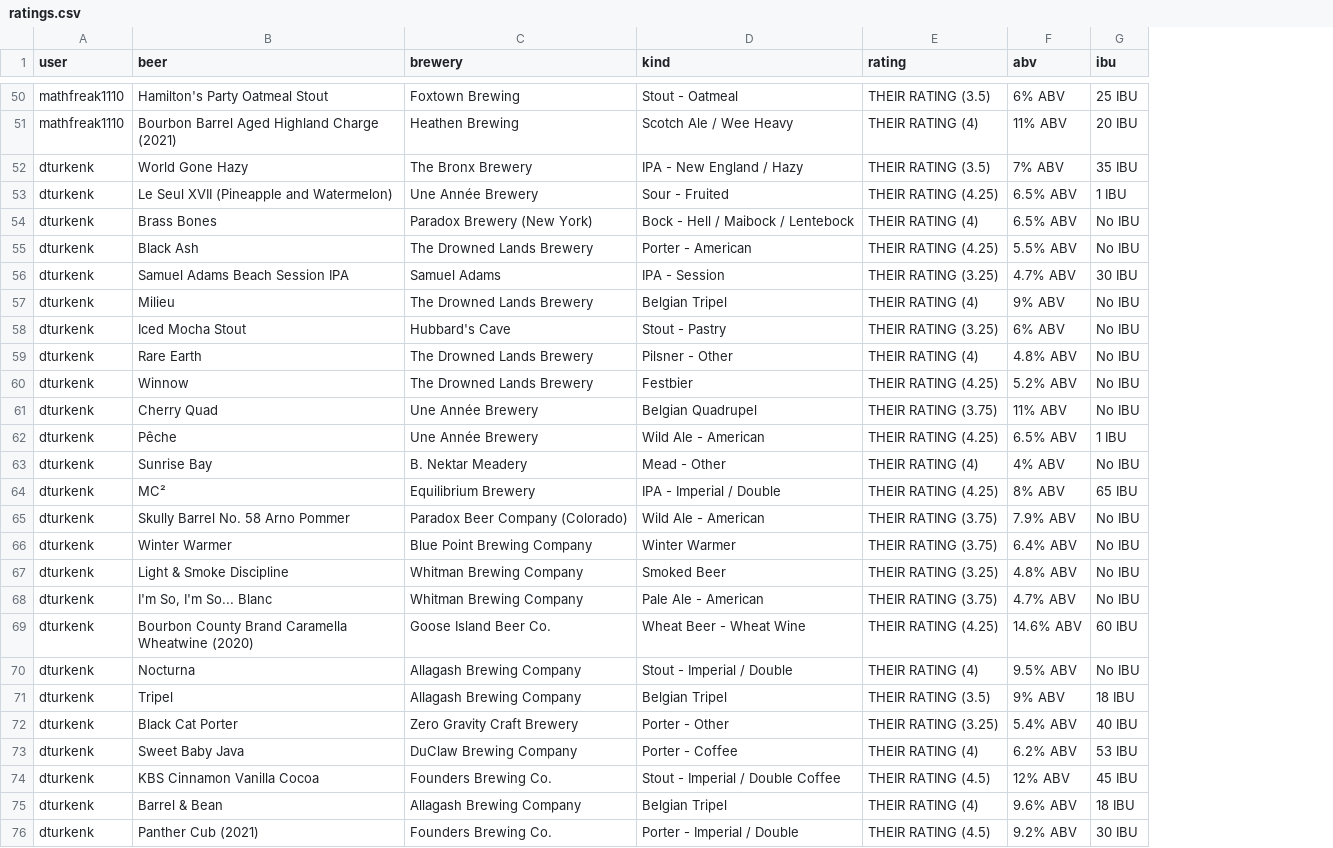
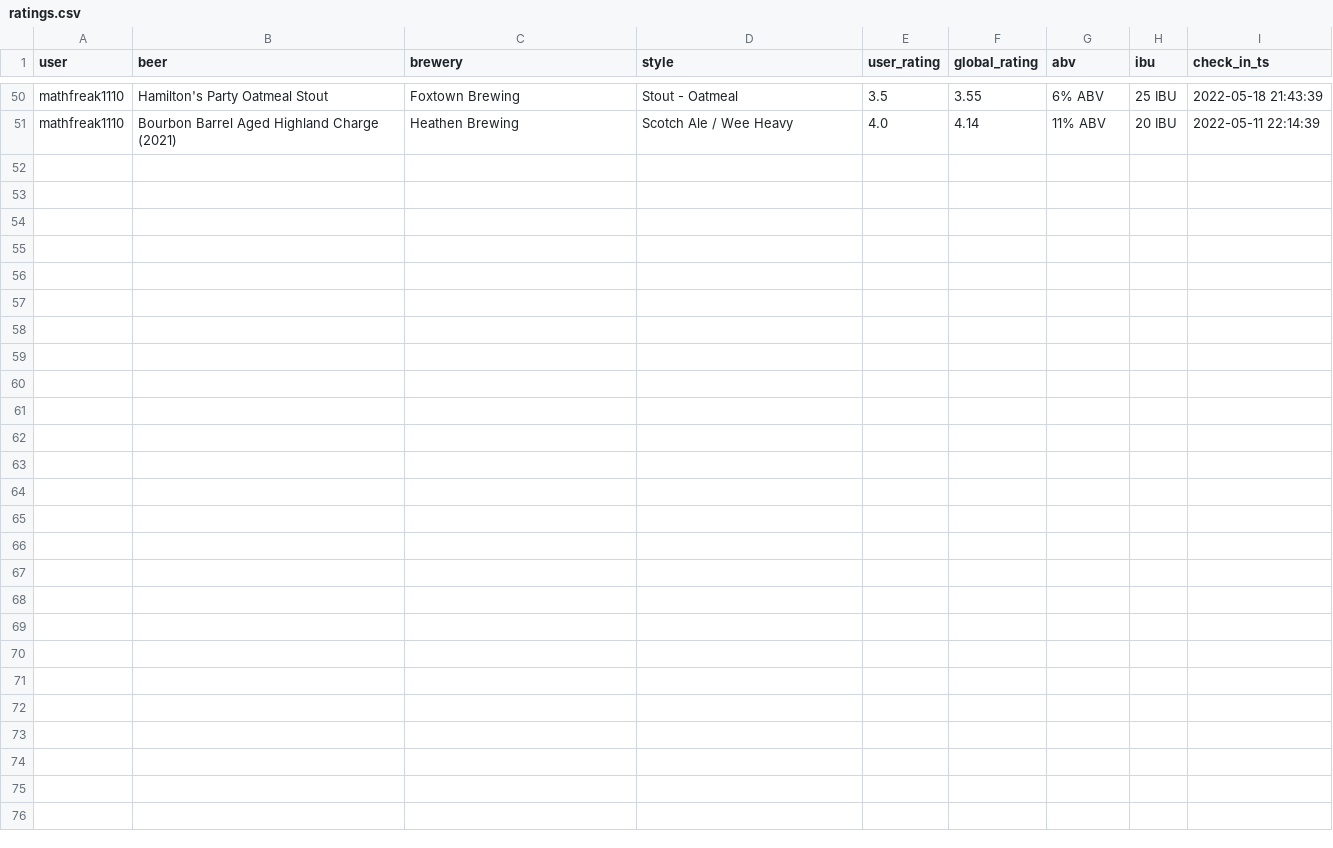
Before and after one commit to AustinHarcarik/silenus, a CSV file: ratings.csv, drawn as a sheet; only a part is shown, gaps mark what is left out; removed rows and columns are numbered as before the commit, all else as after; the diff names each change by its address in the sheet, - before the commit and + after, or states it on an @@ line.

Commit message:
ratings scraper soup working

```diff
--- a/ratings.csv
+++ b/ratings.csv
-column E (rating), rows 50-51: THEIR RATING (3.5) | THEIR RATING (4)
+column E (user_rating), rows 50-51: 3.5 | 4.0
+column F (global_rating), rows 50-51: 3.55 | 4.14
+column I (check_in_ts), rows 50-51: 2022-05-18 21:43:39 | 2022-05-11 22:14:39
-D1: kind
+D1: style
-row 52: dturkenk | World Gone Hazy | The Bronx Brewery | IPA - New England / Hazy | THEIR RATING (3.5) | 7% ABV | 35 IBU
-row 53: dturkenk | Le Seul XVII (Pineapple and Watermelon) | Une Année Brewery | Sour - Fruited | THEIR RATING (4.25) | 6.5% ABV | 1 IBU
-row 54: dturkenk | Brass Bones | Paradox Brewery (New York) | Bock - Hell / Maibock / Lentebock | THEIR RATING (4) | 6.5% ABV | No IBU
-row 55: dturkenk | Black Ash | The Drowned Lands Brewery | Porter - American | THEIR RATING (4.25) | 5.5% ABV | No IBU
-row 56: dturkenk | Samuel Adams Beach Session IPA | Samuel Adams | IPA - Session | THEIR RATING (3.25) | 4.7% ABV | 30 IBU
-row 57: dturkenk | Milieu | The Drowned Lands Brewery | Belgian Tripel | THEIR RATING (4) | 9% ABV | No IBU
-row 58: dturkenk | Iced Mocha Stout | Hubbard's Cave | Stout - Pastry | THEIR RATING (3.25) | 6% ABV | No IBU
-row 59: dturkenk | Rare Earth | The Drowned Lands Brewery | Pilsner - Other | THEIR RATING (4) | 4.8% ABV | No IBU
-row 60: dturkenk | Winnow | The Drowned Lands Brewery | Festbier | THEIR RATING (4.25) | 5.2% ABV | No IBU
-row 61: dturkenk | Cherry Quad | Une Année Brewery | Belgian Quadrupel | THEIR RATING (3.75) | 11% ABV | No IBU
-row 62: dturkenk | Pêche | Une Année Brewery | Wild Ale - American | THEIR RATING (4.25) | 6.5% ABV | 1 IBU
-row 63: dturkenk | Sunrise Bay | B. Nektar Meadery | Mead - Other | THEIR RATING (4) | 4% ABV | No IBU
-row 64: dturkenk | MC² | Equilibrium Brewery | IPA - Imperial / Double | THEIR RATING (4.25) | 8% ABV | 65 IBU
-row 65: dturkenk | Skully Barrel No. 58 Arno Pommer | Paradox Beer Company (Colorado) | Wild Ale - American | THEIR RATING (3.75) | 7.9% ABV | No IBU
-row 66: dturkenk | Winter Warmer | Blue Point Brewing Company | Winter Warmer | THEIR RATING (3.75) | 6.4% ABV | No IBU
-row 67: dturkenk | Light & Smoke Discipline | Whitman Brewing Company | Smoked Beer | THEIR RATING (3.25) | 4.8% ABV | No IBU
-row 68: dturkenk | I'm So, I'm So... Blanc | Whitman Brewing Company | Pale Ale - American | THEIR RATING (3.75) | 4.7% ABV | No IBU
-row 69: dturkenk | Bourbon County Brand Caramella Wheatwine (2020) | Goose Island Beer Co. | Wheat Beer - Wheat Wine | THEIR RATING (4.25) | 14.6% ABV | 60 IBU
-row 70: dturkenk | Nocturna | Allagash Brewing Company | Stout - Imperial / Double | THEIR RATING (4) | 9.5% ABV | No IBU
-row 71: dturkenk | Tripel | Allagash Brewing Company | Belgian Tripel | THEIR RATING (3.5) | 9% ABV | 18 IBU
-row 72: dturkenk | Black Cat Porter | Zero Gravity Craft Brewery | Porter - Other | THEIR RATING (3.25) | 5.4% ABV | 40 IBU
-row 73: dturkenk | Sweet Baby Java | DuClaw Brewing Company | Porter - Coffee | THEIR RATING (4) | 6.2% ABV | 53 IBU
-row 74: dturkenk | KBS Cinnamon Vanilla Cocoa | Founders Brewing Co. | Stout - Imperial / Double Coffee | THEIR RATING (4.5) | 12% ABV | 45 IBU
-row 75: dturkenk | Barrel & Bean | Allagash Brewing Company | Belgian Tripel | THEIR RATING (4) | 9.6% ABV | 18 IBU
-row 76: dturkenk | Panther Cub (2021) | Founders Brewing Co. | Porter - Imperial / Double | THEIR RATING (4.5) | 9.2% ABV | 30 IBU
```
Also changed, not shown: 5 other files.
